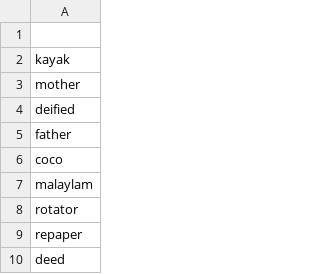
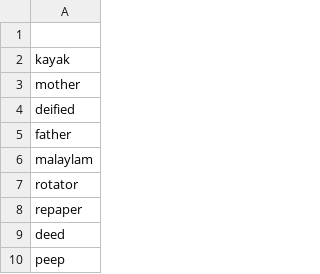
Before and after one commit to Moly-malibu/Business-Analysis, a CSV file: wordspalid.csv, drawn as a sheet; only a part is shown; the shorter side is filled out with more unchanged rows.

Commit message:
Create wordspalid.csv

```diff
--- a/wordspalid.csv
+++ b/wordspalid.csv
@@ -5,3 +5,2 @@ deified
 father
-coco
 malaylam
```
